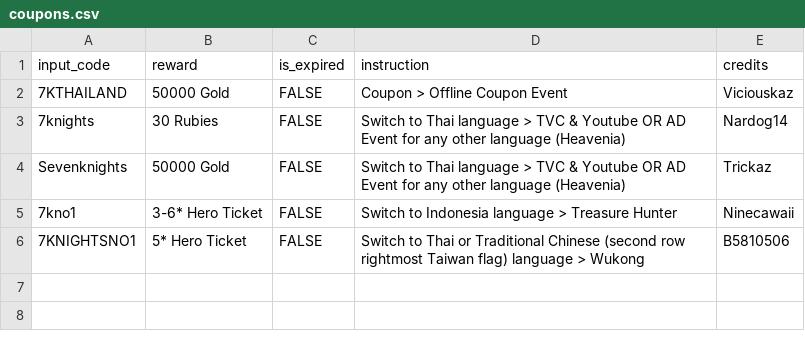
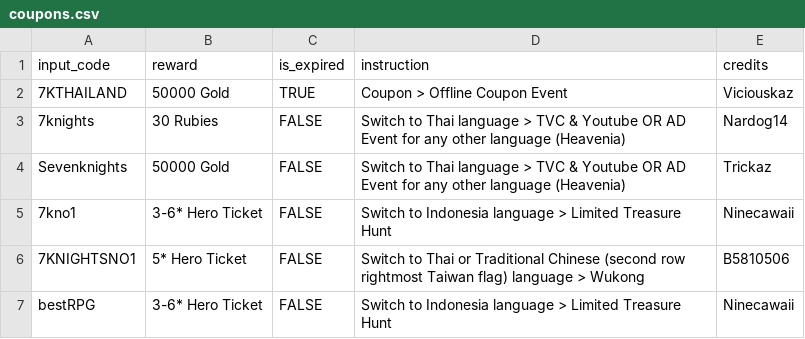
Before and after one commit to gbudiman/skdb, a CSV file: db/coupons.csv, drawn as a sheet.

Commit message:
update

```diff
--- a/db/coupons.csv
+++ b/db/coupons.csv
@@ -1,6 +1,7 @@
 input_code,reward,is_expired,instruction,credits
-7KTHAILAND,50000 Gold,FALSE,Coupon > Offline Coupon Event,Viciouskaz
+7KTHAILAND,50000 Gold,TRUE,Coupon > Offline Coupon Event,Viciouskaz
 7knights,30 Rubies,FALSE,Switch to Thai language > TVC & Youtube OR AD Event for any other language (Heavenia),Nardog14
 Sevenknights,50000 Gold,FALSE,Switch to Thai language > TVC & Youtube OR AD Event for any other language (Heavenia),Trickaz
-7kno1,3-6* Hero Ticket,FALSE,Switch to Indonesia language > Treasure Hunter,Ninecawaii
+7kno1,3-6* Hero Ticket,FALSE,Switch to Indonesia language > Limited Treasure Hunt,Ninecawaii
 7KNIGHTSNO1,5* Hero Ticket,FALSE,Switch to Thai or Traditional Chinese (second row rightmost Taiwan flag) language > Wukong,B5810506
+bestRPG,3-6* Hero Ticket,FALSE,Switch to Indonesia language > Limited Treasure Hunt,Ninecawaii
```
